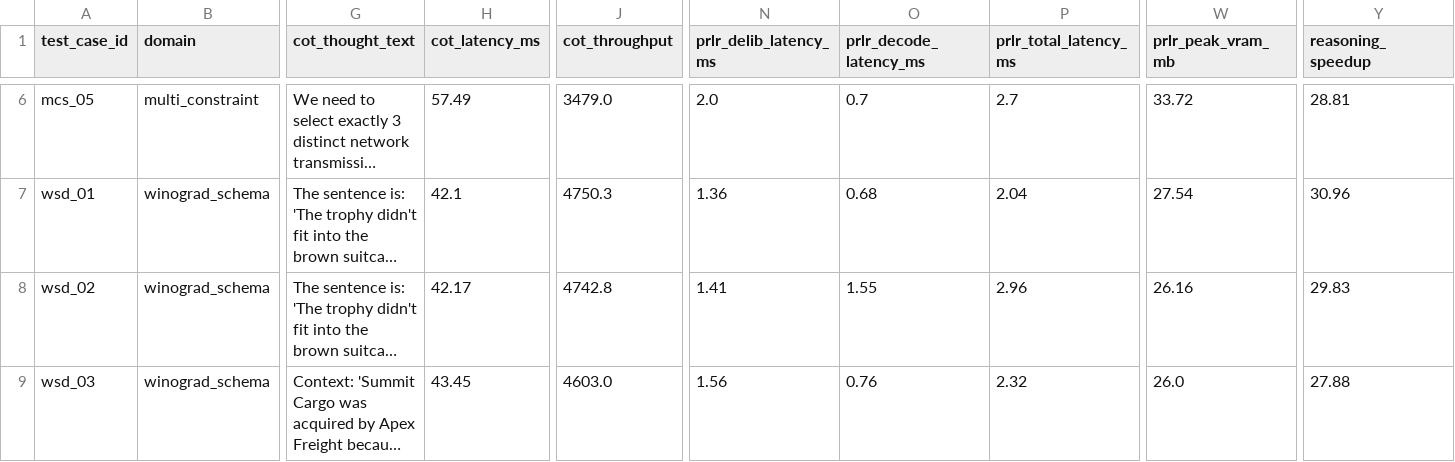
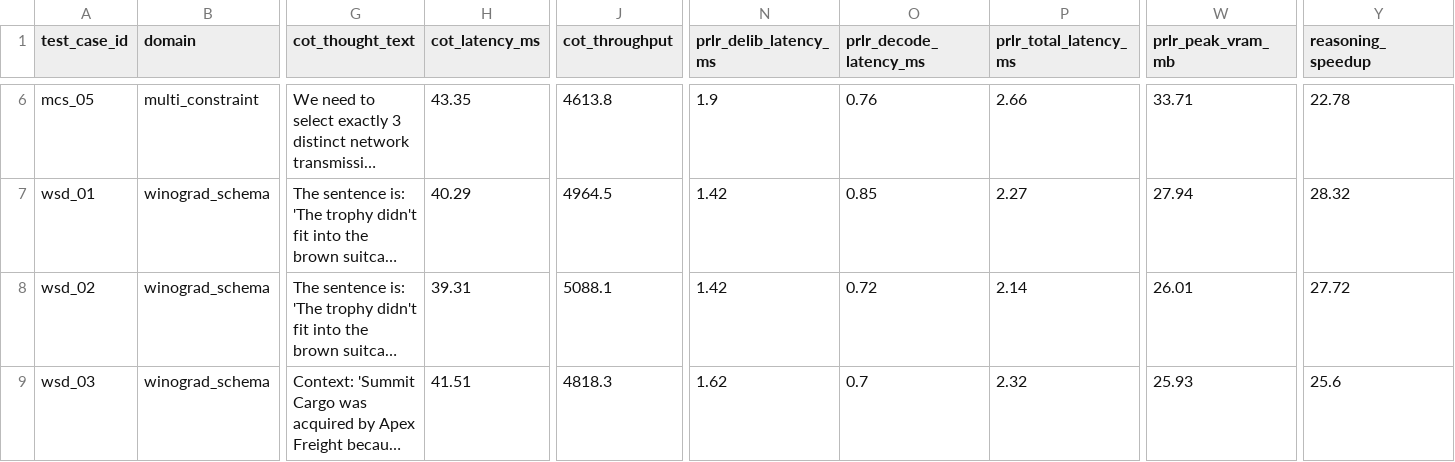
Before and after one commit to steph4n-gh/parallel-latent-reasoner, a CSV file: results/cognitive_benchmark_summary.csv, drawn as a sheet; only a part is shown, gaps mark what is left out; long unchanged cells end in …; the diff covers the shown part only; the diff names each change by its address in the sheet, - before the commit and + after, or states it on an @@ line.

```diff
--- a/results/cognitive_benchmark_summary.csv
+++ b/results/cognitive_benchmark_summary.csv
-H6 (cot_latency_ms): 57.49
+H6 (cot_latency_ms): 43.35
-J6 (cot_throughput): 3479.0
+J6 (cot_throughput): 4613.8
-N6 (prlr_delib_latency_ms): 2.0
+N6 (prlr_delib_latency_ms): 1.9
-O6 (prlr_decode_latency_ms): 0.7
+O6 (prlr_decode_latency_ms): 0.76
-P6 (prlr_total_latency_ms): 2.7
+P6 (prlr_total_latency_ms): 2.66
-W6 (prlr_peak_vram_mb): 33.72
+W6 (prlr_peak_vram_mb): 33.71
-Y6 (reasoning_speedup): 28.81
+Y6 (reasoning_speedup): 22.78
-H7 (cot_latency_ms): 42.1
+H7 (cot_latency_ms): 40.29
-J7 (cot_throughput): 4750.3
+J7 (cot_throughput): 4964.5
-N7 (prlr_delib_latency_ms): 1.36
+N7 (prlr_delib_latency_ms): 1.42
-O7 (prlr_decode_latency_ms): 0.68
+O7 (prlr_decode_latency_ms): 0.85
-P7 (prlr_total_latency_ms): 2.04
+P7 (prlr_total_latency_ms): 2.27
-W7 (prlr_peak_vram_mb): 27.54
+W7 (prlr_peak_vram_mb): 27.94
-Y7 (reasoning_speedup): 30.96
+Y7 (reasoning_speedup): 28.32
-H8 (cot_latency_ms): 42.17
+H8 (cot_latency_ms): 39.31
-J8 (cot_throughput): 4742.8
+J8 (cot_throughput): 5088.1
-N8 (prlr_delib_latency_ms): 1.41
+N8 (prlr_delib_latency_ms): 1.42
-O8 (prlr_decode_latency_ms): 1.55
+O8 (prlr_decode_latency_ms): 0.72
-P8 (prlr_total_latency_ms): 2.96
+P8 (prlr_total_latency_ms): 2.14
-W8 (prlr_peak_vram_mb): 26.16
+W8 (prlr_peak_vram_mb): 26.01
-Y8 (reasoning_speedup): 29.83
+Y8 (reasoning_speedup): 27.72
-H9 (cot_latency_ms): 43.45
+H9 (cot_latency_ms): 41.51
-J9 (cot_throughput): 4603.0
+J9 (cot_throughput): 4818.3
-N9 (prlr_delib_latency_ms): 1.56
+N9 (prlr_delib_latency_ms): 1.62
-O9 (prlr_decode_latency_ms): 0.76
+O9 (prlr_decode_latency_ms): 0.7
-W9 (prlr_peak_vram_mb): 26.0
+W9 (prlr_peak_vram_mb): 25.93
-Y9 (reasoning_speedup): 27.88
+Y9 (reasoning_speedup): 25.6
```
Also changed, not shown: 144 edited cells elsewhere in this file, results/scale_benchmark_summary.csv, 6 other files.
